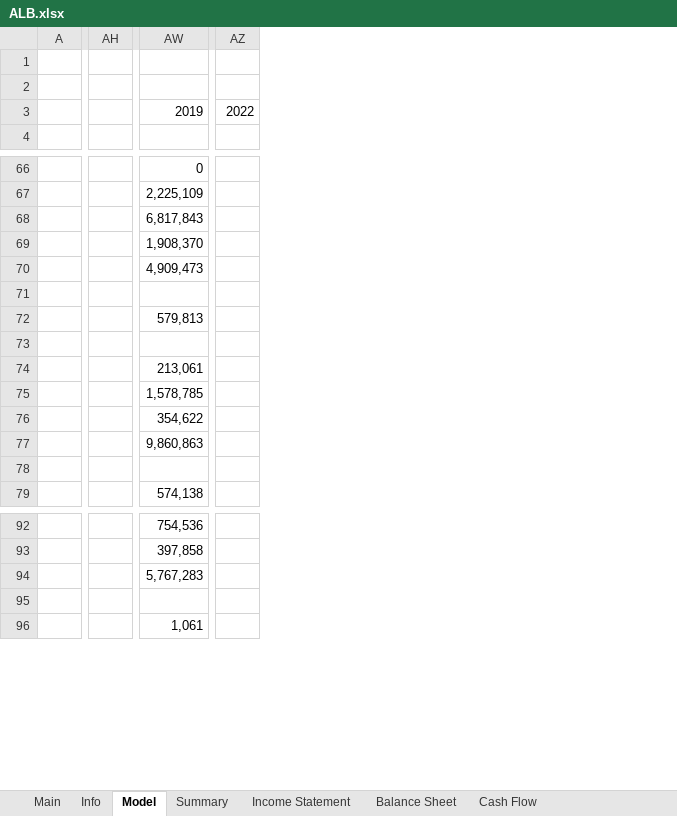
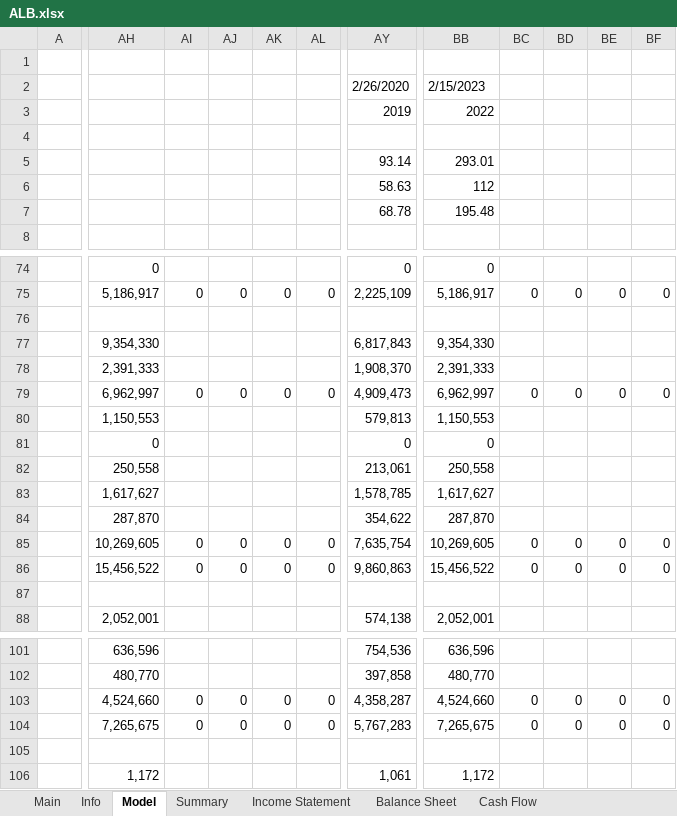
Before and after one commit to Primitive-Coding/Company-Models-Demo, an Excel workbook: ALB/ALB.xlsx, sheet Model, drawn as a sheet; only a part is shown, gaps mark what is left out; values as stored, in another font and other column widths than the file's, no cell formats; removed rows and columns are numbered as before the commit, all else as after; rows hold the shown columns only; the diff covers the shown part only; the diff names each change by its address in the sheet, - before the commit and + after, or states it on an @@ line.

```diff
--- a/ALB/ALB.xlsx (sheet Model)
+++ b/ALB/ALB.xlsx (sheet Model)
-column AH, empty
+column AH, rows 74-75: 0 | 5,186,917; rows 77-84: 9,354,330 | 2,391,333 | 6,962,997 | 1,150,553 | 0 | 250,558 | 1,617,627 | 287,870; rows 86-88: 15,456,522 |  | 2,052,001; rows 101-102: 636,596 | 480,770; rows 104-106: 7,265,675 |  | 1,172
+column AI, row 75: 0; row 79: 0; row 86: 0; row 104: 0
+column AJ, row 75: 0; row 79: 0; row 86: 0; row 104: 0
+column AK, row 75: 0; row 79: 0; row 86: 0; row 104: 0
+column AL, row 75: 0; row 79: 0; row 86: 0; row 104: 0
-column AZ, row 3: 2022
+column BB, rows 2-3: 2/15/2023 | 2022; rows 74-75: 0 | 5,186,917; rows 77-84: 9,354,330 | 2,391,333 | 6,962,997 | 1,150,553 | 0 | 250,558 | 1,617,627 | 287,870; rows 86-88: 15,456,522 |  | 2,052,001; rows 101-102: 636,596 | 480,770; rows 104-106: 7,265,675 |  | 1,172
+column BC, row 75: 0; row 79: 0; row 86: 0; row 104: 0
+column BD, row 75: 0; row 79: 0; row 86: 0; row 104: 0
+column BE, row 75: 0; row 79: 0; row 86: 0; row 104: 0
+column BF, row 75: 0; row 79: 0; row 86: 0; row 104: 0
-AY2: (empty)
+AY2: 2/26/2020
+row 4: (empty)
+row 5:  |  |  |  |  |  | 93.14 | 293.01
+row 6:  |  |  |  |  |  | 58.63 | 112
+row 7:  |  |  |  |  |  | 68.78 | 195.48
+row 76: (empty)
-row 71: (empty)
-AY81: (empty)
+AY81: 0
+row 85:  | 10,269,605 | 0 | 0 | 0 | 0 | 7,635,754 | 10,269,605 | 0 | 0 | 0 | 0
+row 103:  | 4,524,660 | 0 | 0 | 0 | 0 | 4,358,287 | 4,524,660 | 0 | 0 | 0 | 0
```
Also changed, not shown: 10 added rows, 1 removed row, 2 removed columns and 19 edited cells elsewhere in this sheet, cell formats, formulas that keep their value, ASML/ASML.xlsx, UUUU/UUUU.xlsx.
